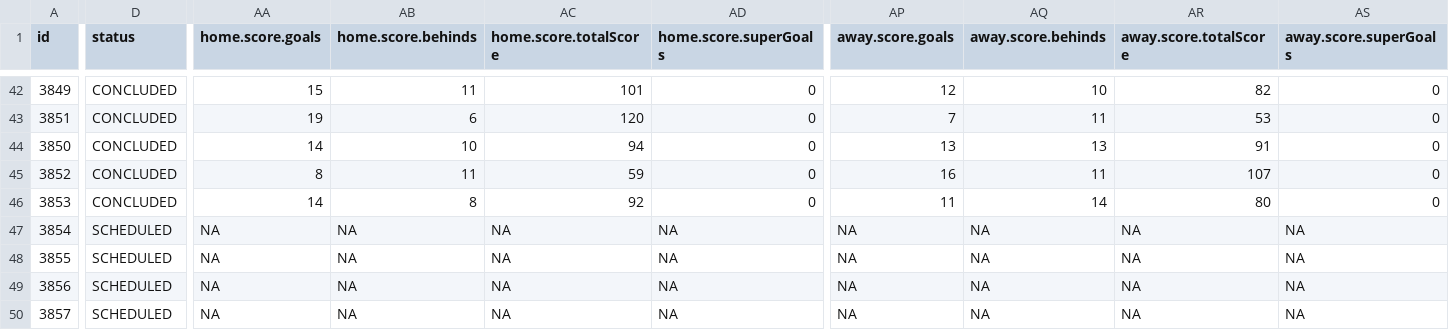
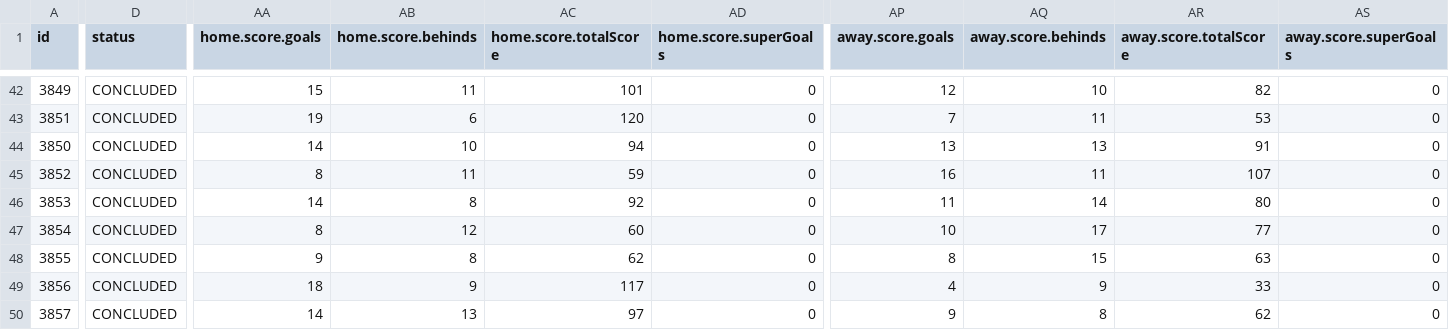
Before and after one commit to Sage-of-Sparta/probabilistic-afl-tipping, a CSV file: data/fixture_2022.csv, drawn as a sheet; only a part is shown, gaps mark what is left out; the diff covers the shown part only; the diff names each change by its address in the sheet, - before the commit and + after, or states it on an @@ line.

Commit message:
round 7

```diff
--- a/data/fixture_2022.csv
+++ b/data/fixture_2022.csv
-D47:D50 (status): SCHEDULED
+D47:D50 (status): CONCLUDED
-AA47 (home.score.goals): NA
+AA47 (home.score.goals): 8
-AB47 (home.score.behinds): NA
+AB47 (home.score.behinds): 12
-AC47 (home.score.totalScore): NA
+AC47 (home.score.totalScore): 60
-AD47:AD50 (home.score.superGoals): NA
+AD47:AD50 (home.score.superGoals): 0
-AP47 (away.score.goals): NA
+AP47 (away.score.goals): 10
-AQ47 (away.score.behinds): NA
+AQ47 (away.score.behinds): 17
-AR47 (away.score.totalScore): NA
+AR47 (away.score.totalScore): 77
-AS47:AS50 (away.score.superGoals): NA
+AS47:AS50 (away.score.superGoals): 0
-AA48 (home.score.goals): NA
+AA48 (home.score.goals): 9
-AB48 (home.score.behinds): NA
+AB48 (home.score.behinds): 8
-AC48 (home.score.totalScore): NA
+AC48 (home.score.totalScore): 62
-AP48 (away.score.goals): NA
+AP48 (away.score.goals): 8
-AQ48 (away.score.behinds): NA
+AQ48 (away.score.behinds): 15
-AR48 (away.score.totalScore): NA
+AR48 (away.score.totalScore): 63
-AA49 (home.score.goals): NA
+AA49 (home.score.goals): 18
-AB49 (home.score.behinds): NA
+AB49 (home.score.behinds): 9
-AC49 (home.score.totalScore): NA
+AC49 (home.score.totalScore): 117
-AP49 (away.score.goals): NA
+AP49 (away.score.goals): 4
-AQ49 (away.score.behinds): NA
+AQ49 (away.score.behinds): 9
-AR49 (away.score.totalScore): NA
+AR49 (away.score.totalScore): 33
-AA50 (home.score.goals): NA
+AA50 (home.score.goals): 14
-AB50 (home.score.behinds): NA
+AB50 (home.score.behinds): 13
-AC50 (home.score.totalScore): NA
+AC50 (home.score.totalScore): 97
-AP50 (away.score.goals): NA
+AP50 (away.score.goals): 9
-AQ50 (away.score.behinds): NA
+AQ50 (away.score.behinds): 8
-AR50 (away.score.totalScore): NA
+AR50 (away.score.totalScore): 62
```
Also changed, not shown: 46 edited cells elsewhere in this file, 9 other files.
